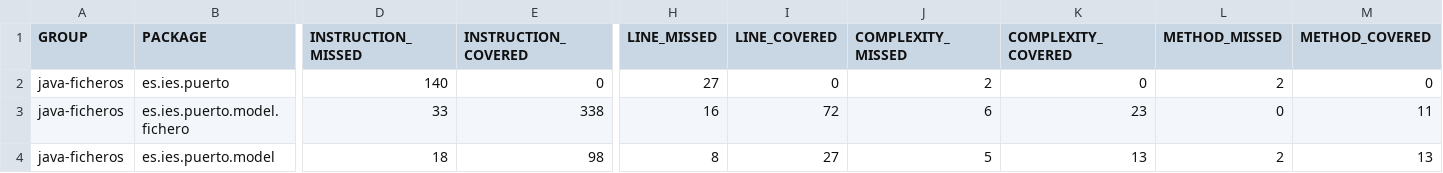
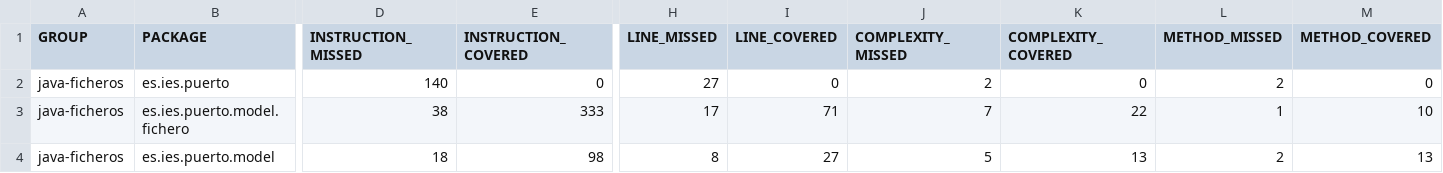
Before and after one commit to eduglezexp/empleado-ficheros, a CSV file: java-ficheros-empleado/target/site/jacoco/jacoco.csv, drawn as a sheet; only a part is shown, gaps mark what is left out; the diff names each change by its address in the sheet, - before the commit and + after, or states it on an @@ line.

```diff
--- a/java-ficheros-empleado/target/site/jacoco/jacoco.csv
+++ b/java-ficheros-empleado/target/site/jacoco/jacoco.csv
-D3 (INSTRUCTION_MISSED): 33
+D3 (INSTRUCTION_MISSED): 38
-E3 (INSTRUCTION_COVERED): 338
+E3 (INSTRUCTION_COVERED): 333
-H3 (LINE_MISSED): 16
+H3 (LINE_MISSED): 17
-I3 (LINE_COVERED): 72
+I3 (LINE_COVERED): 71
-J3 (COMPLEXITY_MISSED): 6
+J3 (COMPLEXITY_MISSED): 7
-K3 (COMPLEXITY_COVERED): 23
+K3 (COMPLEXITY_COVERED): 22
-L3 (METHOD_MISSED): 0
+L3 (METHOD_MISSED): 1
-M3 (METHOD_COVERED): 11
+M3 (METHOD_COVERED): 10
```
Also changed, not shown: 24 other files.
